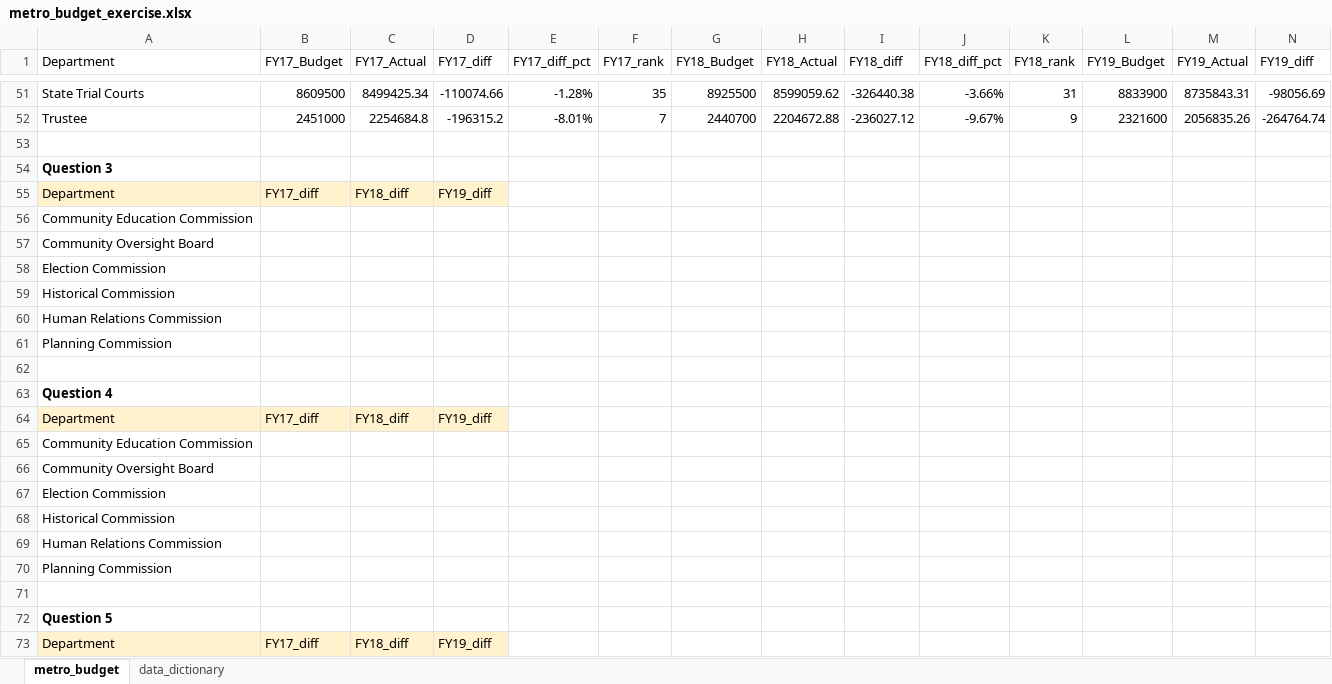
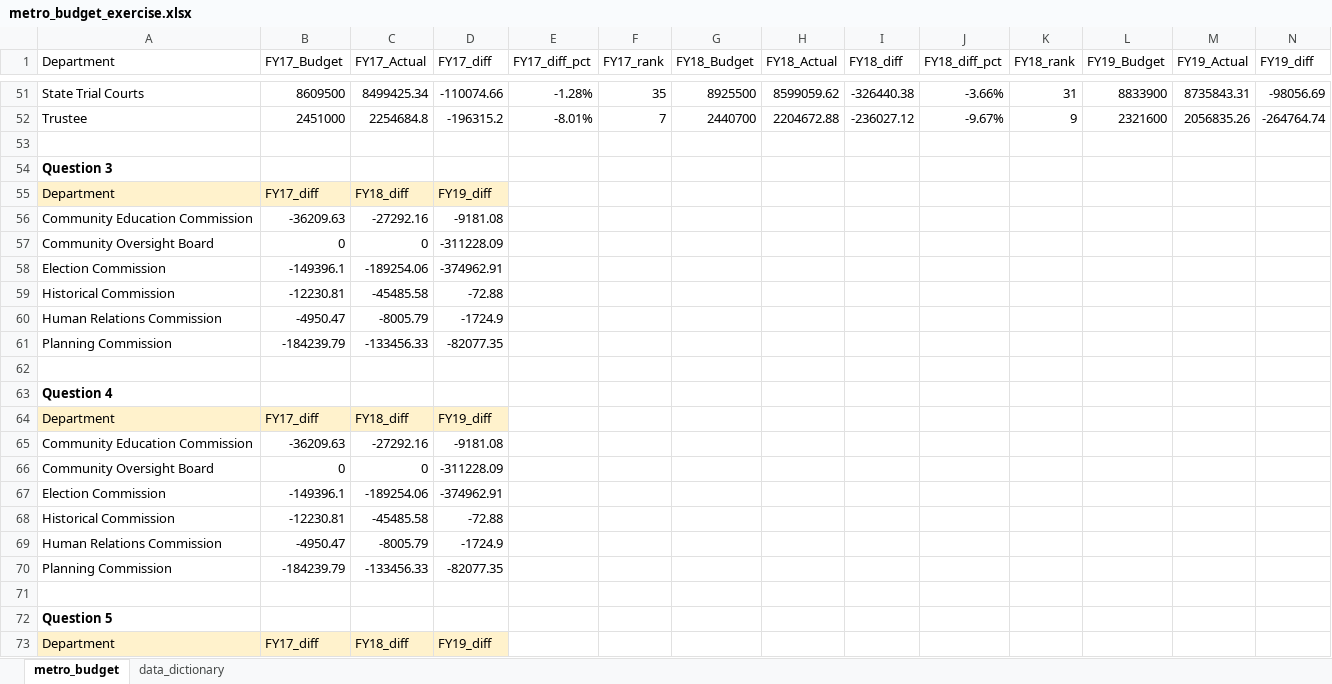
Before and after one commit to NSS-Data-Analytics-Cohort-8/budget_lookups-pshanx, an Excel workbook: metro_budget_exercise.xlsx, sheet metro_budget, drawn as a sheet; only a part is shown, gaps mark what is left out; values as stored, in another font and other column widths than the file's, no borders; removed rows and columns are numbered as before the commit, all else as after; rows hold the shown columns only; the diff names each change by its address in the sheet, - before the commit and + after, or states it on an @@ line.

Commit message:
finished #4

```diff
--- a/metro_budget_exercise.xlsx (sheet metro_budget)
+++ b/metro_budget_exercise.xlsx (sheet metro_budget)
-row 56: Community Education Commission
-row 57: Community Oversight Board
-row 58: Election Commission
-row 59: Historical Commission
-row 60: Human Relations Commission
-row 61: Planning Commission
+row 56: Community Education Commission | -36209.63 | -27292.16 | -9181.08
+row 57: Community Oversight Board | 0 | 0 | -311228.09
+row 58: Election Commission | -149396.1 | -189254.06 | -374962.91
+row 59: Historical Commission | -12230.81 | -45485.58 | -72.88
+row 60: Human Relations Commission | -4950.47 | -8005.79 | -1724.9
+row 61: Planning Commission | -184239.79 | -133456.33 | -82077.35
-row 65: Community Education Commission
-row 66: Community Oversight Board
-row 67: Election Commission
-row 68: Historical Commission
-row 69: Human Relations Commission
-row 70: Planning Commission
+row 65: Community Education Commission | -36209.63 | -27292.16 | -9181.08
+row 66: Community Oversight Board | 0 | 0 | -311228.09
+row 67: Election Commission | -149396.1 | -189254.06 | -374962.91
+row 68: Historical Commission | -12230.81 | -45485.58 | -72.88
+row 69: Human Relations Commission | -4950.47 | -8005.79 | -1724.9
+row 70: Planning Commission | -184239.79 | -133456.33 | -82077.35
```
